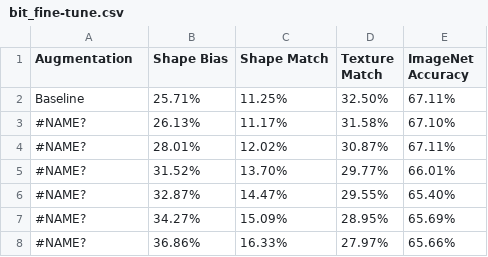
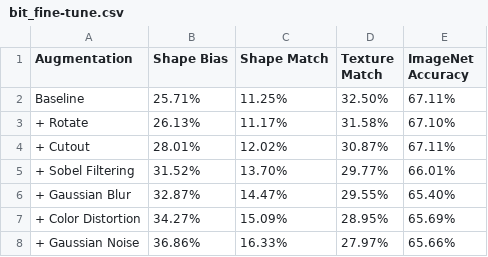
Before and after one commit to shikhartuli/cnn_txf_bias, a CSV file: big_transfer/results/fine-tune/imagenet2012/bit_fine-tune.csv, drawn as a sheet.

Commit message:
Updated results

```diff
--- a/big_transfer/results/fine-tune/imagenet2012/bit_fine-tune.csv
+++ b/big_transfer/results/fine-tune/imagenet2012/bit_fine-tune.csv
@@ -2,7 +2,7 @@ Augmentation,Shape Bias,Shape Match,Texture Match,ImageNet Accuracy
 Baseline,25.71%,11.25%,32.50%,67.11%
-#NAME?,26.13%,11.17%,31.58%,67.10%
-#NAME?,28.01%,12.02%,30.87%,67.11%
-#NAME?,31.52%,13.70%,29.77%,66.01%
-#NAME?,32.87%,14.47%,29.55%,65.40%
-#NAME?,34.27%,15.09%,28.95%,65.69%
-#NAME?,36.86%,16.33%,27.97%,65.66%
++ Rotate,26.13%,11.17%,31.58%,67.10%
++ Cutout,28.01%,12.02%,30.87%,67.11%
++ Sobel Filtering,31.52%,13.70%,29.77%,66.01%
++ Gaussian Blur,32.87%,14.47%,29.55%,65.40%
++ Color Distortion,34.27%,15.09%,28.95%,65.69%
++ Gaussian Noise,36.86%,16.33%,27.97%,65.66%
```
Also changed, not shown: vision_transformer/results/fine-tune/imagenet2012/vit_fine-tune.csv.
